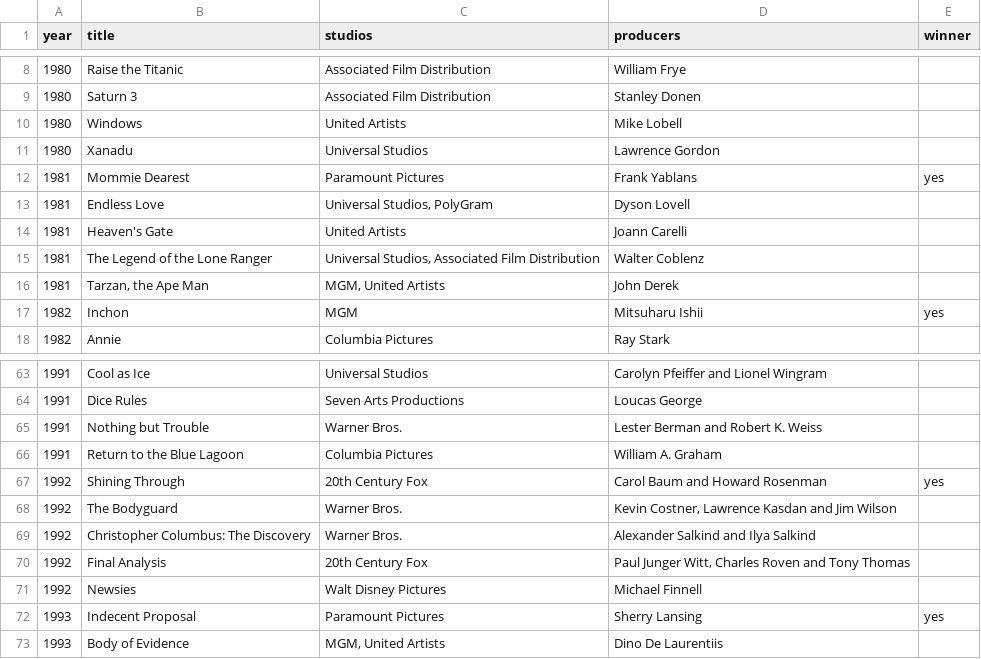
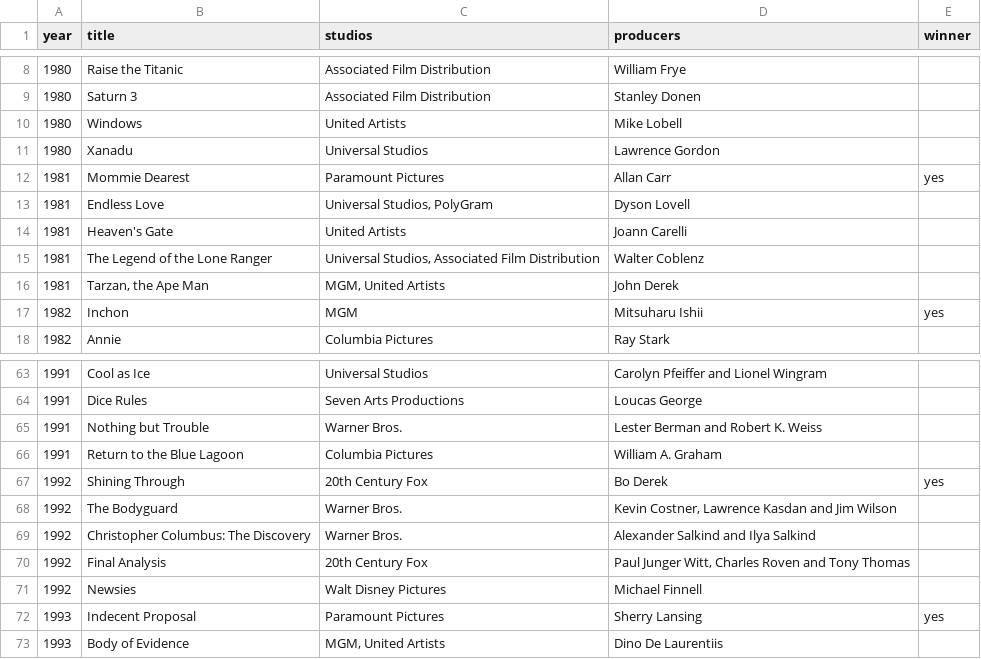
Before and after one commit to ewertondias/texo-challenge, a CSV file: src/main/resources/movielist.csv, drawn as a sheet; only a part is shown, gaps mark what is left out.

```diff
--- a/src/main/resources/movielist.csv
+++ b/src/main/resources/movielist.csv
@@ -11,3 +11,3 @@ year;title;studios;producers;winner
 1980;Xanadu;Universal Studios;Lawrence Gordon;
-1981;Mommie Dearest;Paramount Pictures;Frank Yablans;yes
+1981;Mommie Dearest;Paramount Pictures;Allan Carr;yes
 1981;Endless Love;Universal Studios, PolyGram;Dyson Lovell;
@@ -66,3 +66,3 @@ year;title;studios;producers;winner
 1991;Return to the Blue Lagoon;Columbia Pictures;William A. Graham;
-1992;Shining Through;20th Century Fox;Carol Baum and Howard Rosenman;yes
+1992;Shining Through;20th Century Fox;Bo Derek;yes
 1992;The Bodyguard;Warner Bros.;Kevin Costner, Lawrence Kasdan and Jim Wilson;
```
Also changed, not shown: 17 other files.
